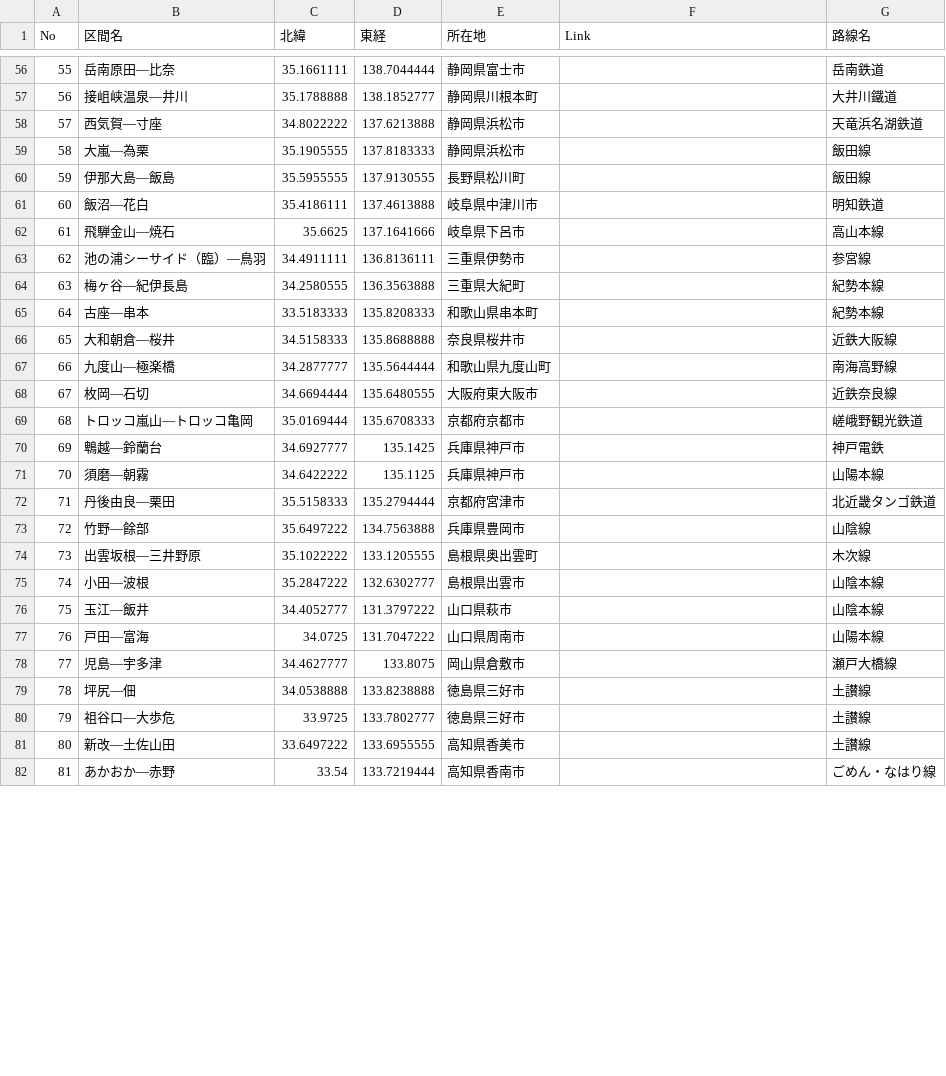
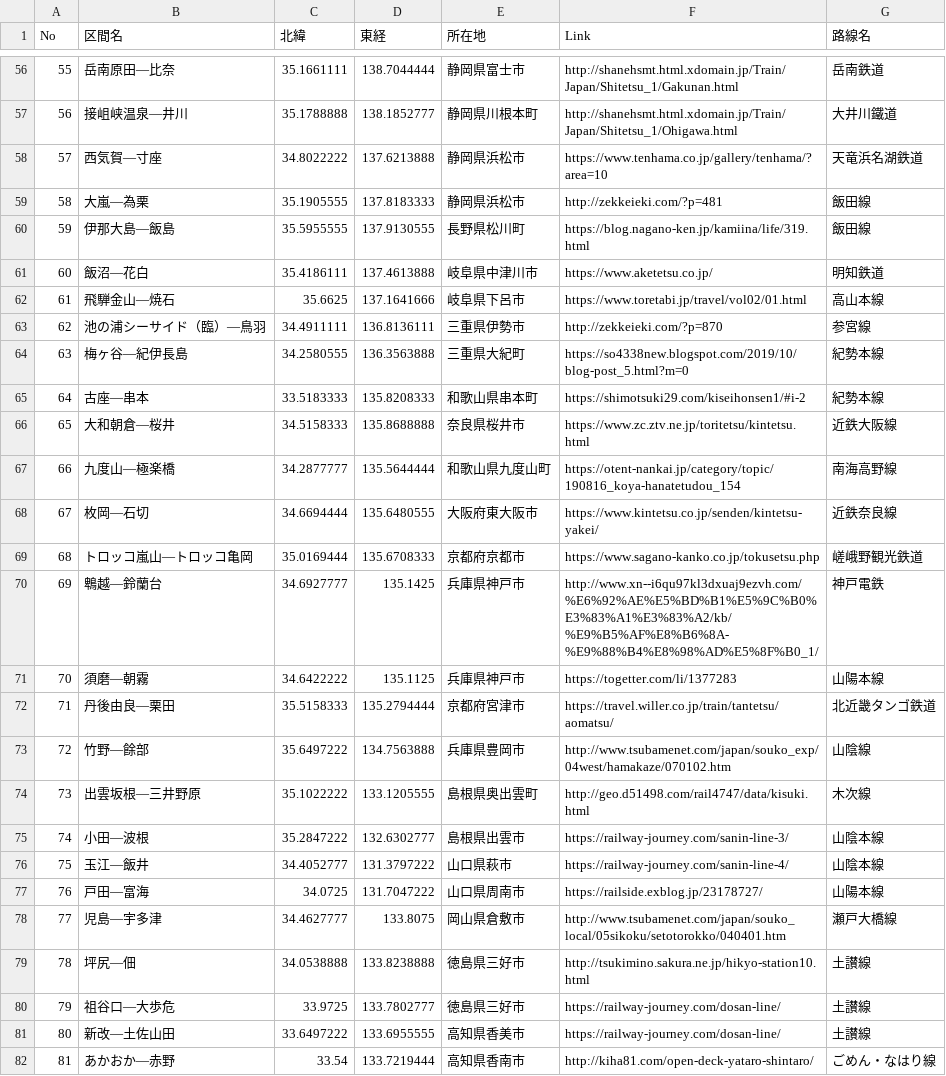
Before and after one commit to To-Fujita/Leaflet.JS_Tutorial, a CSV file: 100_sen/data/zekkei02_UTF8.csv, drawn as a sheet; only a part is shown, gaps mark what is left out; the diff covers the shown part only.

```diff
--- a/100_sen/data/zekkei02_UTF8.csv
+++ b/100_sen/data/zekkei02_UTF8.csv
@@ -56,27 +56,27 @@ No,区間名,北緯,東経,所在地,Link,路線名
-55,岳南原田―比奈,35.1661111,138.7044444,静岡県富士市,,岳南鉄道
-56,接岨峡温泉―井川,35.1788888,138.1852777,静岡県川根本町,,大井川鐵道
-57,西気賀―寸座,34.8022222,137.6213888,静岡県浜松市,,天竜浜名湖鉄道
-58,大嵐―為栗,35.1905555,137.8183333,静岡県浜松市,,飯田線
-59,伊那大島―飯島,35.5955555,137.9130555,長野県松川町,,飯田線
-60,飯沼―花白,35.4186111,137.4613888,岐阜県中津川市,,明知鉄道
-61,飛騨金山―焼石,35.6625,137.1641666,岐阜県下呂市,,高山本線
-62,池の浦シーサイド（臨）―鳥羽,34.4911111,136.8136111,三重県伊勢市,,参宮線
-63,梅ヶ谷―紀伊長島,34.2580555,136.3563888,三重県大紀町,,紀勢本線
-64,古座―串本,33.5183333,135.8208333,和歌山県串本町,,紀勢本線
-65,大和朝倉―桜井,34.5158333,135.8688888,奈良県桜井市,,近鉄大阪線
-66,九度山―極楽橋,34.2877777,135.5644444,和歌山県九度山町,,南海高野線
-67,枚岡―石切,34.6694444,135.6480555,大阪府東大阪市,,近鉄奈良線
-68,トロッコ嵐山―トロッコ亀岡,35.0169444,135.6708333,京都府京都市,,嵯峨野観光鉄道
-69,鵯越―鈴蘭台,34.6927777,135.1425,兵庫県神戸市,,神戸電鉄
-70,須磨―朝霧,34.6422222,135.1125,兵庫県神戸市,,山陽本線
-71,丹後由良―栗田,35.5158333,135.2794444,京都府宮津市,,北近畿タンゴ鉄道
-72,竹野―餘部,35.6497222,134.7563888,兵庫県豊岡市,,山陰線
-73,出雲坂根―三井野原,35.1022222,133.1205555,島根県奥出雲町,,木次線
-74,小田―波根,35.2847222,132.6302777,島根県出雲市,,山陰本線
-75,玉江―飯井,34.4052777,131.3797222,山口県萩市,,山陰本線
-76,戸田―富海,34.0725,131.7047222,山口県周南市,,山陽本線
-77,児島―宇多津,34.4627777,133.8075,岡山県倉敷市,,瀬戸大橋線
-78,坪尻―佃,34.0538888,133.8238888,徳島県三好市,,土讃線
-79,祖谷口―大歩危,33.9725,133.7802777,徳島県三好市,,土讃線
-80,新改―土佐山田,33.6497222,133.6955555,高知県香美市,,土讃線
-81,あかおか―赤野,33.54,133.7219444,高知県香南市,,ごめん・なはり線
+55,岳南原田―比奈,35.1661111,138.7044444,静岡県富士市,http://shanehsmt.html.xdomain.jp/Train/Japan/Shitetsu_1/Gakunan.html,岳南鉄道
+56,接岨峡温泉―井川,35.1788888,138.1852777,静岡県川根本町,http://shanehsmt.html.xdomain.jp/Train/Japan/Shitetsu_1/Ohigawa.html,大井川鐵道
+57,西気賀―寸座,34.8022222,137.6213888,静岡県浜松市,https://www.tenhama.co.jp/gallery/tenhama/?area=10,天竜浜名湖鉄道
+58,大嵐―為栗,35.1905555,137.8183333,静岡県浜松市,http://zekkeieki.com/?p=481,飯田線
+59,伊那大島―飯島,35.5955555,137.9130555,長野県松川町,https://blog.nagano-ken.jp/kamiina/life/319.html,飯田線
+60,飯沼―花白,35.4186111,137.4613888,岐阜県中津川市,https://www.aketetsu.co.jp/,明知鉄道
+61,飛騨金山―焼石,35.6625,137.1641666,岐阜県下呂市,https://www.toretabi.jp/travel/vol02/01.html,高山本線
+62,池の浦シーサイド（臨）―鳥羽,34.4911111,136.8136111,三重県伊勢市,http://zekkeieki.com/?p=870,参宮線
+63,梅ヶ谷―紀伊長島,34.2580555,136.3563888,三重県大紀町,https://so4338new.blogspot.com/2019/10/blog-post_5.html?m=0,紀勢本線
+64,古座―串本,33.5183333,135.8208333,和歌山県串本町,https://shimotsuki29.com/kiseihonsen1/#i-2,紀勢本線
+65,大和朝倉―桜井,34.5158333,135.8688888,奈良県桜井市,https://www.zc.ztv.ne.jp/toritetsu/kintetsu.html,近鉄大阪線
+66,九度山―極楽橋,34.2877777,135.5644444,和歌山県九度山町,https://otent-nankai.jp/category/topic/190816_koya-hanatetudou_154,南海高野線
+67,枚岡―石切,34.6694444,135.6480555,大阪府東大阪市,https://www.kintetsu.co.jp/senden/kintetsu-yakei/,近鉄奈良線
+68,トロッコ嵐山―トロッコ亀岡,35.0169444,135.6708333,京都府京都市,https://www.sagano-kanko.co.jp/tokusetsu.php,嵯峨野観光鉄道
+69,鵯越―鈴蘭台,34.6927777,135.1425,兵庫県神戸市,http://www.xn--i6qu97kl3dxuaj9ezvh.com/%E6%92%AE%E5%BD%B1%E5%9C%B0%E3%83%A1%E3%83%A2/kb/%E9%B5%AF%E8%B6%8A-%E9%88%B4%E8%98%AD%E5%8F%B0_1/,神戸電鉄
+70,須磨―朝霧,34.6422222,135.1125,兵庫県神戸市,https://togetter.com/li/1377283,山陽本線
+71,丹後由良―栗田,35.5158333,135.2794444,京都府宮津市,https://travel.willer.co.jp/train/tantetsu/aomatsu/,北近畿タンゴ鉄道
+72,竹野―餘部,35.6497222,134.7563888,兵庫県豊岡市,http://www.tsubamenet.com/japan/souko_exp/04west/hamakaze/070102.htm,山陰線
+73,出雲坂根―三井野原,35.1022222,133.1205555,島根県奥出雲町,http://geo.d51498.com/rail4747/data/kisuki.html,木次線
+74,小田―波根,35.2847222,132.6302777,島根県出雲市,https://railway-journey.com/sanin-line-3/,山陰本線
+75,玉江―飯井,34.4052777,131.3797222,山口県萩市,https://railway-journey.com/sanin-line-4/,山陰本線
+76,戸田―富海,34.0725,131.7047222,山口県周南市,https://railside.exblog.jp/23178727/,山陽本線
+77,児島―宇多津,34.4627777,133.8075,岡山県倉敷市,http://www.tsubamenet.com/japan/souko_local/05sikoku/setotorokko/040401.htm,瀬戸大橋線
+78,坪尻―佃,34.0538888,133.8238888,徳島県三好市,http://tsukimino.sakura.ne.jp/hikyo-station10.html,土讃線
+79,祖谷口―大歩危,33.9725,133.7802777,徳島県三好市,https://railway-journey.com/dosan-line/,土讃線
+80,新改―土佐山田,33.6497222,133.6955555,高知県香美市,https://railway-journey.com/dosan-line/,土讃線
+81,あかおか―赤野,33.54,133.7219444,高知県香南市,http://kiha81.com/open-deck-yataro-shintaro/,ごめん・なはり線
```
Also changed, not shown: 73 edited cells elsewhere in this file, 100_sen/data/zekkei02.csv.
